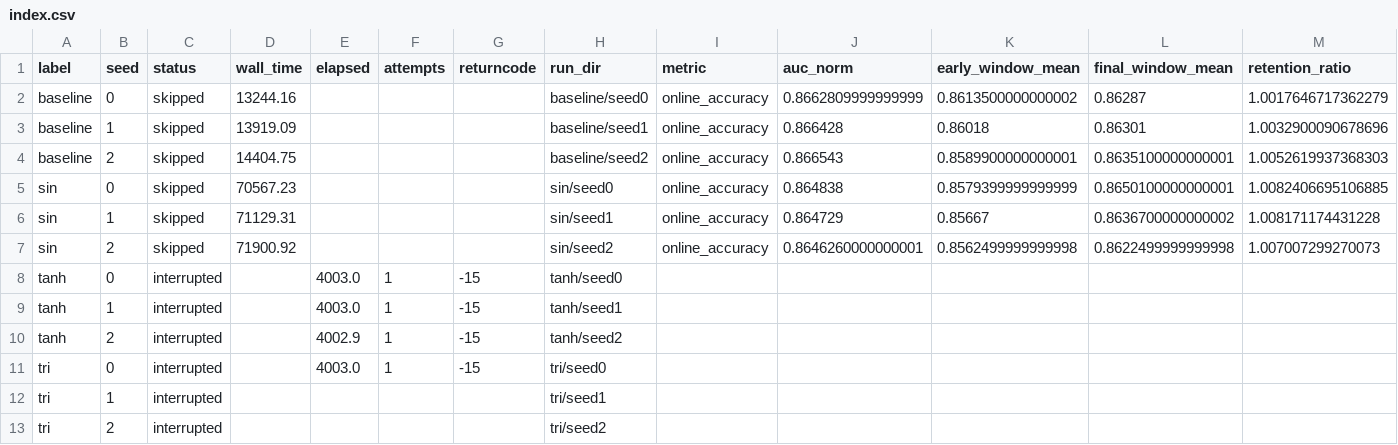
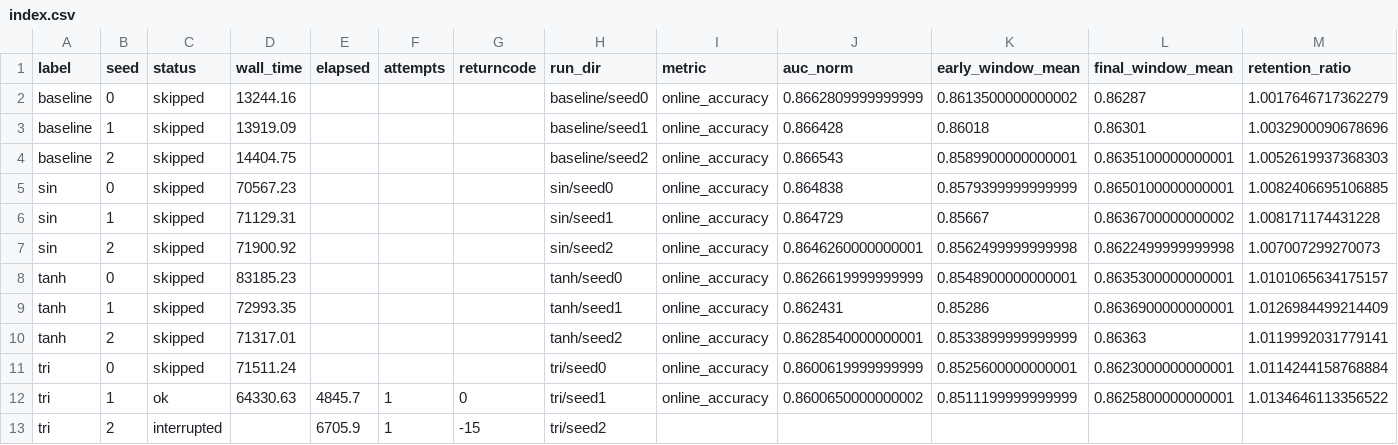
Before and after one commit to AhmetSahinCakir/tez, a CSV file: results/pmnist_widenet/index.csv, drawn as a sheet; only a part is shown; removed rows and columns are numbered as before the commit, all else as after; rows hold the shown columns only; the diff names each change by its address in the sheet, - before the commit and + after, or states it on an @@ line.

```diff
--- a/results/pmnist_widenet/index.csv
+++ b/results/pmnist_widenet/index.csv
-row 8: tanh | 0 | interrupted |  | 4003.0 | 1 | -15 | tanh/seed0
-row 9: tanh | 1 | interrupted |  | 4003.0 | 1 | -15 | tanh/seed1
-row 10: tanh | 2 | interrupted |  | 4002.9 | 1 | -15 | tanh/seed2
+row 8: tanh | 0 | skipped | 83185.23 |  |  |  | tanh/seed0 | online_accuracy | 0.8626619999999999 | 0.8548900000000001 | 0.8635300000000001 | 1.0101065634175157
+row 9: tanh | 1 | skipped | 72993.35 |  |  |  | tanh/seed1 | online_accuracy | 0.862431 | 0.85286 | 0.8636900000000001 | 1.0126984499214409
+row 10: tanh | 2 | skipped | 71317.01 |  |  |  | tanh/seed2 | online_accuracy | 0.8628540000000001 | 0.8533899999999999 | 0.86363 | 1.0119992031779141
+row 11: tri | 0 | skipped | 71511.24 |  |  |  | tri/seed0 | online_accuracy | 0.8600619999999999 | 0.8525600000000001 | 0.8623000000000001 | 1.0114244158768884
+row 12: tri | 1 | ok | 64330.63 | 4845.7 | 1 | 0 | tri/seed1 | online_accuracy | 0.8600650000000002 | 0.8511199999999999 | 0.8625800000000001 | 1.0134646113356522
-B13 (seed): 0
+B13 (seed): 2
-E13 (elapsed): 4003.0
+E13 (elapsed): 6705.9
-H13 (run_dir): tri/seed0
+H13 (run_dir): tri/seed2
-row 12: tri | 1 | interrupted |  |  |  |  | tri/seed1
-row 13: tri | 2 | interrupted |  |  |  |  | tri/seed2
```
Also changed, not shown: 11 other files.
